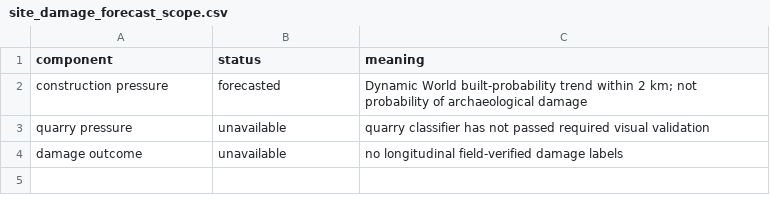
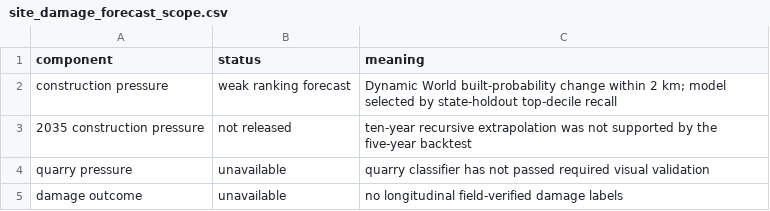
Before and after one commit to haarikaalla/lostscape-south, a CSV file: results/tables/site_damage_forecast_scope.csv, drawn as a sheet.

```diff
--- a/results/tables/site_damage_forecast_scope.csv
+++ b/results/tables/site_damage_forecast_scope.csv
@@ -1,3 +1,4 @@
 component,status,meaning
-construction pressure,forecasted,Dynamic World built-probability trend within 2 km; not probability of archaeological damage
+construction pressure,weak ranking forecast,Dynamic World built-probability change within 2 km; model selected by state-holdout top-decile recall
+2035 construction pressure,not released,ten-year recursive extrapolation was not supported by the five-year backtest
 quarry pressure,unavailable,quarry classifier has not passed required visual validation
```
Also changed, not shown: results/tables/site_damage_forecast_cells.csv, results/tables/survey_blind_spot_limitations.csv, 46 other files.
